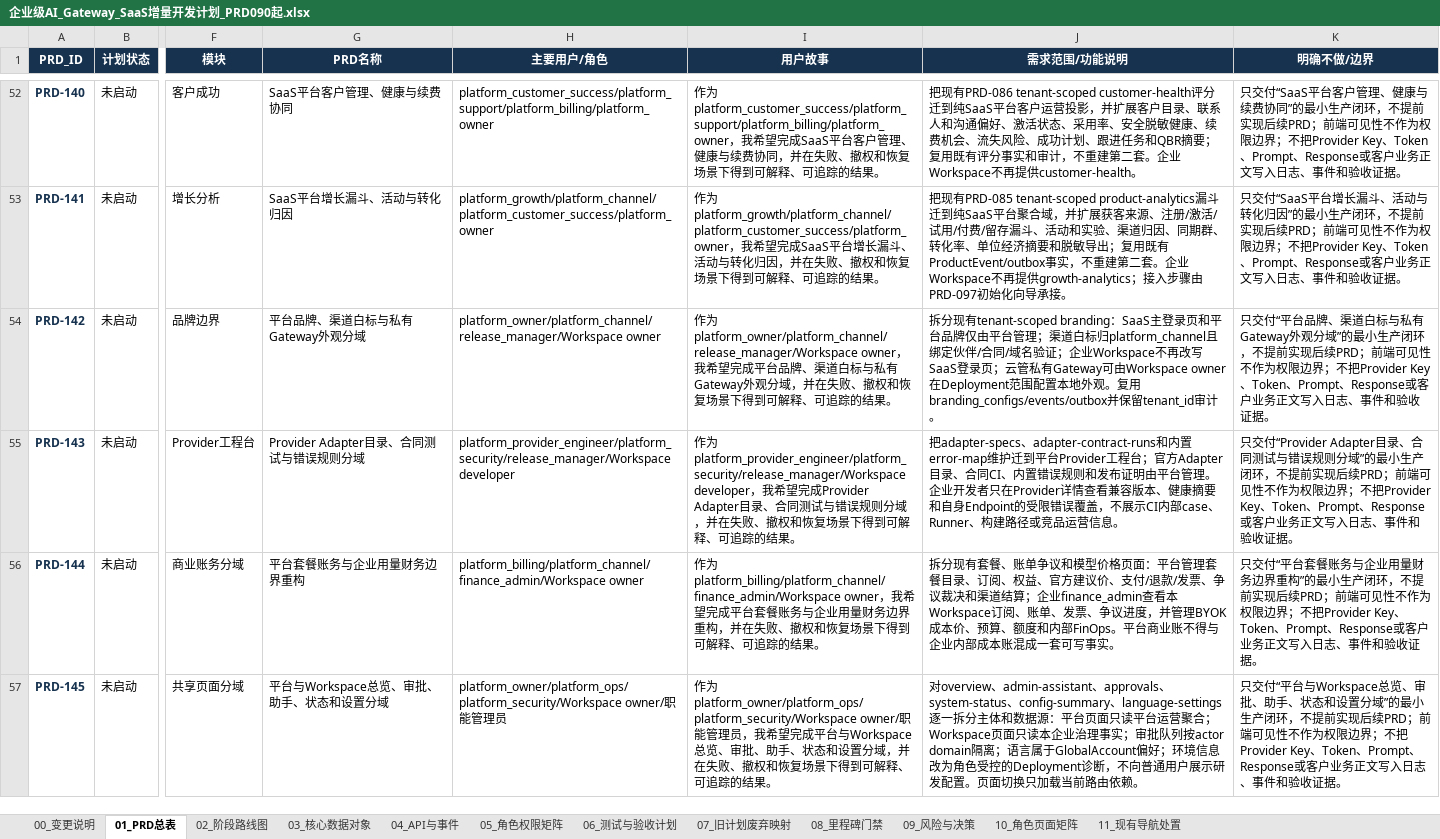
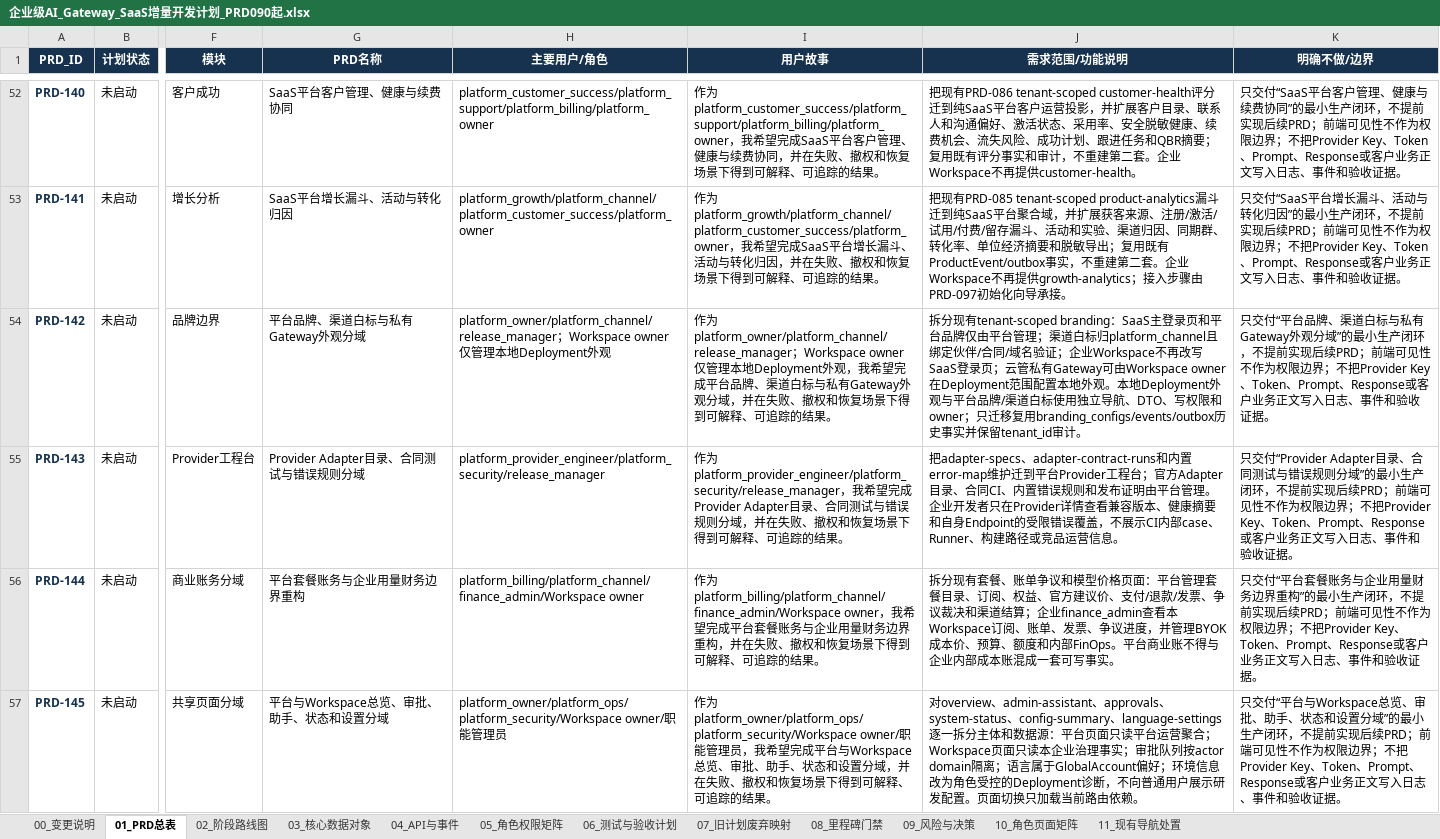
Before and after one commit to leerabo/MetaHub-Gateway, an Excel workbook: 企业级AI_Gateway_SaaS增量开发计划_PRD090起.xlsx, sheet 01_PRD总表, drawn as a sheet; only a part is shown, gaps mark what is left out; values as stored, in another font and other column widths than the file's, no borders; the diff covers the shown part only; the diff names each change by its address in the sheet, - before the commit and + after, or states it on an @@ line.

```diff
--- a/企业级AI_Gateway_SaaS增量开发计划_PRD090起.xlsx (sheet 01_PRD总表)
+++ b/企业级AI_Gateway_SaaS增量开发计划_PRD090起.xlsx (sheet 01_PRD总表)
-H54 (主要用户/角色): platform_owner/platform_channel/release_manager/Workspace owner
+H54 (主要用户/角色): platform_owner/platform_channel/release_manager；Workspace owner仅管理本地Deployment外观
-I54 (用户故事): 作为platform_owner/platform_channel/release_manager/Workspace owner，我希望…
+I54 (用户故事): 作为platform_owner/platform_channel/release_manager；Workspace owner仅管理本地Deployment外观，我希望…
-J54 (需求范围/功能说明): …地外观。复用branding_configs/events/outbox并保留tenant_id…
+J54 (需求范围/功能说明): …地外观。本地Deployment外观与平台品牌/渠道白标使用独立导航、DTO、写权限和owner；只迁移复用branding_configs/events/outbox历史事实并保留tenant_id…
-H55 (主要用户/角色): platform_provider_engineer/platform_security/release_manager/Workspace developer
+H55 (主要用户/角色): platform_provider_engineer/platform_security/release_manager
-I55 (用户故事): 作为platform_provider_engineer/platform_security/release_manager/Workspace developer，我…
+I55 (用户故事): 作为platform_provider_engineer/platform_security/release_manager，我…
```
Also changed, not shown: 16 edited cells elsewhere in this sheet, sheet 04_API与事件, sheet 10_角色页面矩阵, sheet 11_现有导航处置, sheet 00_变更说明, sheet 07_旧计划废弃映射, 42 other files.
